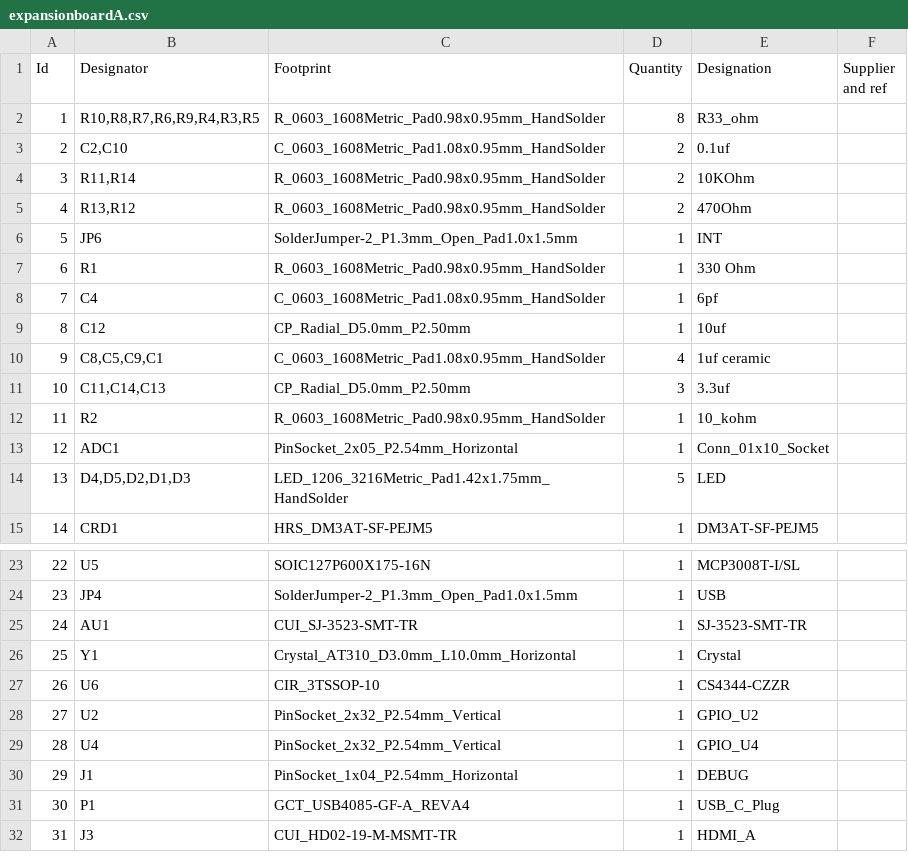
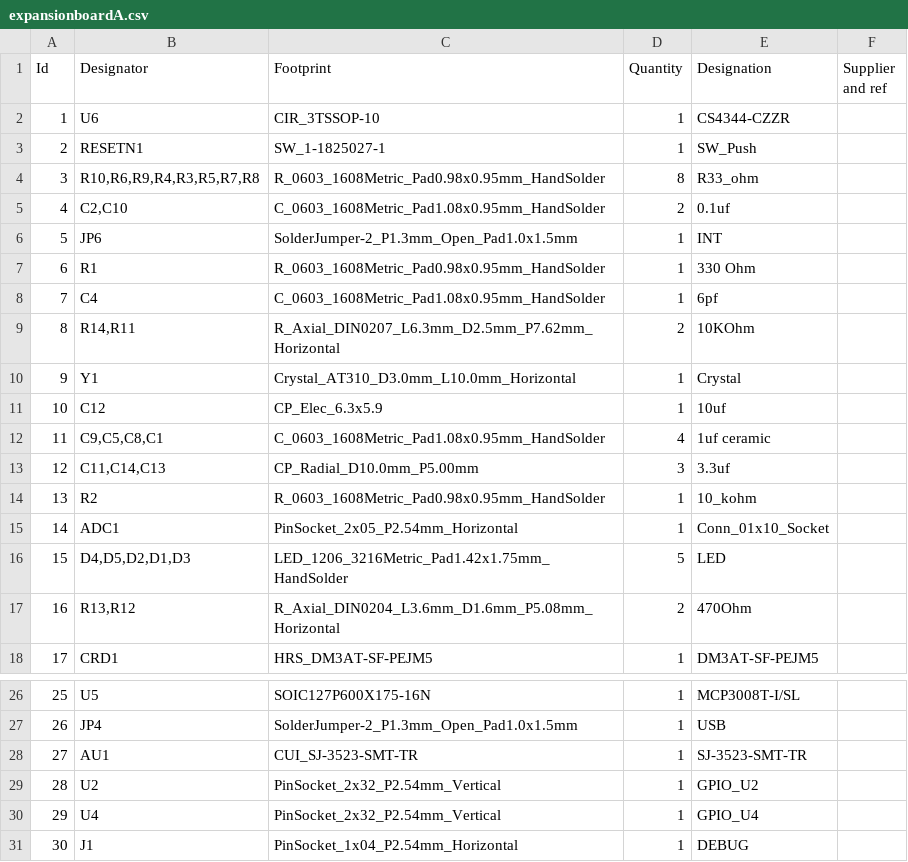
Before and after one commit to ecilasun/expansionboardA, a CSV file: expansionboardA.csv, drawn as a sheet; only a part is shown, gaps mark what is left out; the shorter side is filled out with more unchanged rows; removed rows and columns are numbered as before the commit, all else as after; the diff names each change by its address in the sheet, - before the commit and + after, or states it on an @@ line.

```diff
--- a/expansionboardA.csv
+++ b/expansionboardA.csv
@@ row 27 moved to row 2: 1 @@
+row 3: 2 | RESETN1 | SW_1-1825027-1 | 1 | SW_Push
@@ column A (Id) renumbered from row 4 down @@
-B4 (Designator): R10,R8,R7,R6,R9,R4,R3,R5
+B4 (Designator): R10,R6,R9,R4,R3,R5,R7,R8
-row 4: 3 | R11,R14 | R_0603_1608Metric_Pad0.98x0.95mm_HandSolder | 2 | 10KOhm
-row 5: 4 | R13,R12 | R_0603_1608Metric_Pad0.98x0.95mm_HandSolder | 2 | 470Ohm
+row 9: 8 | R14,R11 | R_Axial_DIN0207_L6.3mm_D2.5mm_P7.62mm_Horizontal | 2 | 10KOhm
@@ row 26 moved to row 10: 9 @@
-C11 (Footprint): CP_Radial_D5.0mm_P2.50mm
+C11 (Footprint): CP_Elec_6.3x5.9
-B12 (Designator): C8,C5,C9,C1
+B12 (Designator): C9,C5,C8,C1
-C13 (Footprint): CP_Radial_D5.0mm_P2.50mm
+C13 (Footprint): CP_Radial_D10.0mm_P5.00mm
+row 17: 16 | R13,R12 | R_Axial_DIN0204_L3.6mm_D1.6mm_P5.08mm_Horizontal | 2 | 470Ohm
```
Also changed, not shown: 27 other files.
